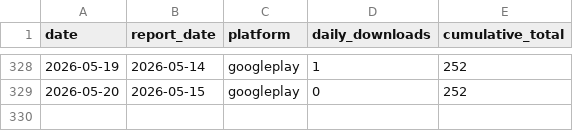
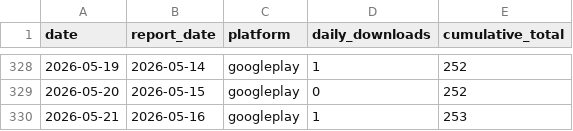
Before and after one commit to sheenana-dev/bticket-download-report, a CSV file: data/downloads.csv, drawn as a sheet; only a part is shown, gaps mark what is left out; the diff names each change by its address in the sheet, - before the commit and + after, or states it on an @@ line.

```diff
--- a/data/downloads.csv
+++ b/data/downloads.csv
+row 330: 2026-05-21 | 2026-05-16 | googleplay | 1 | 253
```
